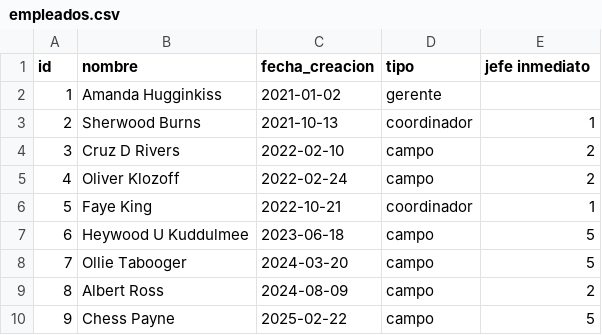
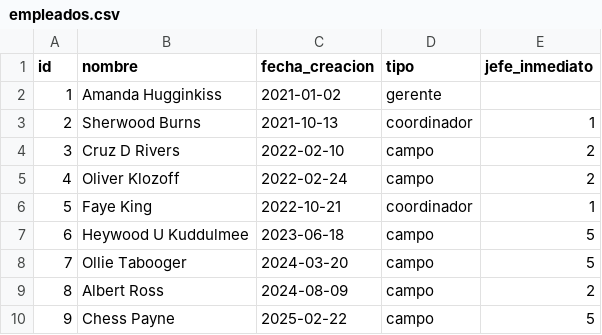
Before and after one commit to no335/sistema-gestion, a CSV file: modulos/empleado/empleados.csv, drawn as a sheet.

Commit message:
modulo empleados

```diff
--- a/modulos/empleado/empleados.csv
+++ b/modulos/empleado/empleados.csv
@@ -1,2 +1,2 @@
-id,nombre,fecha_creacion,tipo,jefe inmediato
+id,nombre,fecha_creacion,tipo,jefe_inmediato
 1,Amanda Hugginkiss,2021-01-02,gerente,
```
Also changed, not shown: 2 other files.
